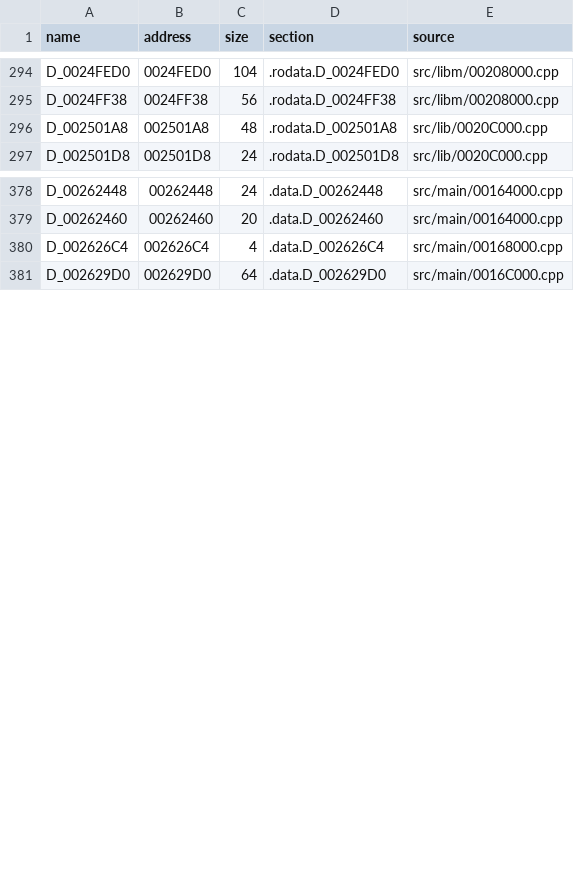
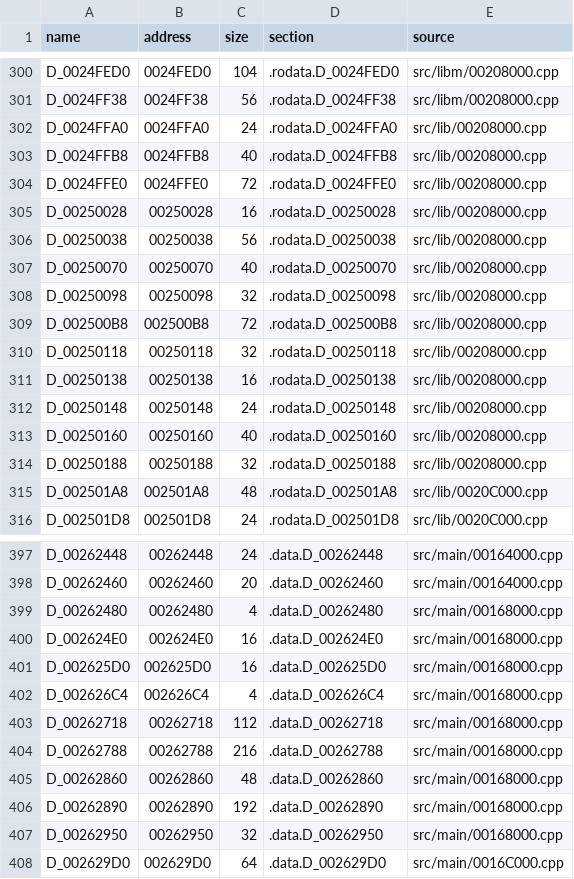
Before and after one commit to OpenThievius/sly1-decomp, a TSV file: config/us/c_data.tsv, drawn as a sheet; only a part is shown, gaps mark what is left out; the diff covers the shown part only; the diff names each change by its address in the sheet, - before the commit and + after, or states it on an @@ line.

```diff
--- a/config/us/c_data.tsv
+++ b/config/us/c_data.tsv
+row 302: D_0024FFA0 | 0024FFA0 | 24 | .rodata.D_0024FFA0 | src/lib/00208000.cpp
+row 303: D_0024FFB8 | 0024FFB8 | 40 | .rodata.D_0024FFB8 | src/lib/00208000.cpp
+row 304: D_0024FFE0 | 0024FFE0 | 72 | .rodata.D_0024FFE0 | src/lib/00208000.cpp
+row 305: D_00250028 | 00250028 | 16 | .rodata.D_00250028 | src/lib/00208000.cpp
+row 306: D_00250038 | 00250038 | 56 | .rodata.D_00250038 | src/lib/00208000.cpp
+row 307: D_00250070 | 00250070 | 40 | .rodata.D_00250070 | src/lib/00208000.cpp
+row 308: D_00250098 | 00250098 | 32 | .rodata.D_00250098 | src/lib/00208000.cpp
+row 309: D_002500B8 | 002500B8 | 72 | .rodata.D_002500B8 | src/lib/00208000.cpp
+row 310: D_00250118 | 00250118 | 32 | .rodata.D_00250118 | src/lib/00208000.cpp
+row 311: D_00250138 | 00250138 | 16 | .rodata.D_00250138 | src/lib/00208000.cpp
+row 312: D_00250148 | 00250148 | 24 | .rodata.D_00250148 | src/lib/00208000.cpp
+row 313: D_00250160 | 00250160 | 40 | .rodata.D_00250160 | src/lib/00208000.cpp
+row 314: D_00250188 | 00250188 | 32 | .rodata.D_00250188 | src/lib/00208000.cpp
+row 399: D_00262480 | 00262480 | 4 | .data.D_00262480 | src/main/00168000.cpp
+row 400: D_002624E0 | 002624E0 | 16 | .data.D_002624E0 | src/main/00168000.cpp
+row 401: D_002625D0 | 002625D0 | 16 | .data.D_002625D0 | src/main/00168000.cpp
+row 403: D_00262718 | 00262718 | 112 | .data.D_00262718 | src/main/00168000.cpp
+row 404: D_00262788 | 00262788 | 216 | .data.D_00262788 | src/main/00168000.cpp
+row 405: D_00262860 | 00262860 | 48 | .data.D_00262860 | src/main/00168000.cpp
+row 406: D_00262890 | 00262890 | 192 | .data.D_00262890 | src/main/00168000.cpp
+row 407: D_00262950 | 00262950 | 32 | .data.D_00262950 | src/main/00168000.cpp
```
Also changed, not shown: 8 added rows elsewhere in this file, config/eu/c_status.tsv, 1 other file.
